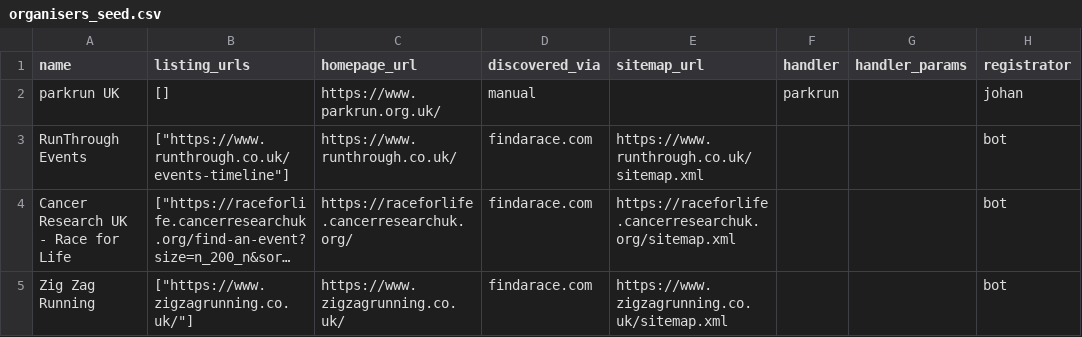
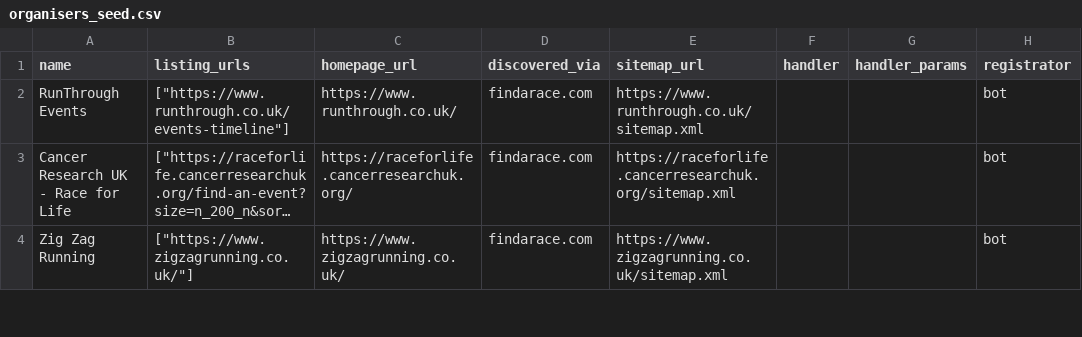
Before and after one commit to eliudio/crawl4ai-project, a CSV file: src/tools/data/organisers_seed.csv, drawn as a sheet; only a part is shown; long unchanged cells end in ….

Commit message:
re-architecture seperate parkrun imple

```diff
--- a/src/tools/data/organisers_seed.csv
+++ b/src/tools/data/organisers_seed.csv
@@ -1,3 +1,2 @@
 name,listing_urls,homepage_url,discovered_via,sitemap_url,handler,handler_params,registrator
-parkrun UK,[],https://www.parkrun.org.uk/,manual,,parkrun,,johan
 RunThrough Events,"[""https://www.runthrough.co.uk/events-timeline""]",https://www.runthrough.co.uk/,findarace.com,https://www.runthrough.co.uk/sitemap.xml,,,bot
```
Also changed, not shown: 15 other files.
